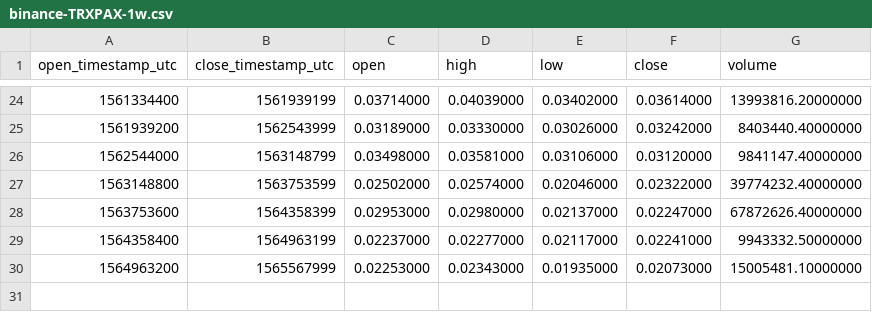
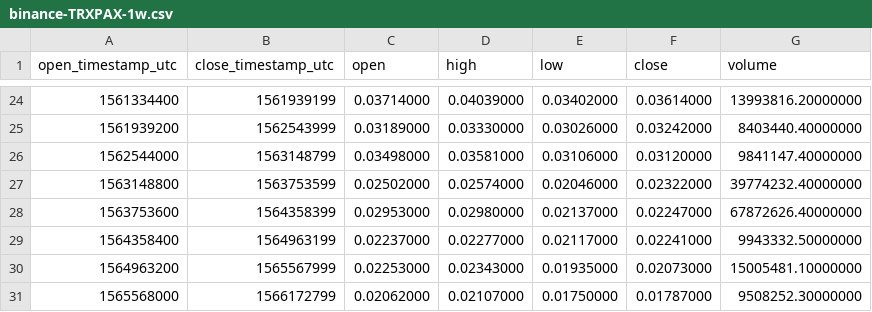
Before and after one commit to cryptobigbro/binance-TRXPAX, a CSV file: binance-TRXPAX-1w.csv, drawn as a sheet; only a part is shown, gaps mark what is left out; the diff names each change by its address in the sheet, - before the commit and + after, or states it on an @@ line.

```diff
--- a/binance-TRXPAX-1w.csv
+++ b/binance-TRXPAX-1w.csv
+row 31: 1565568000 | 1566172799 | 0.02062000 | 0.02107000 | 0.01750000 | 0.01787000 | 9508252.30000000
```
Also changed, not shown: binance-TRXPAX-1d.csv, binance-TRXPAX-1h.csv.
